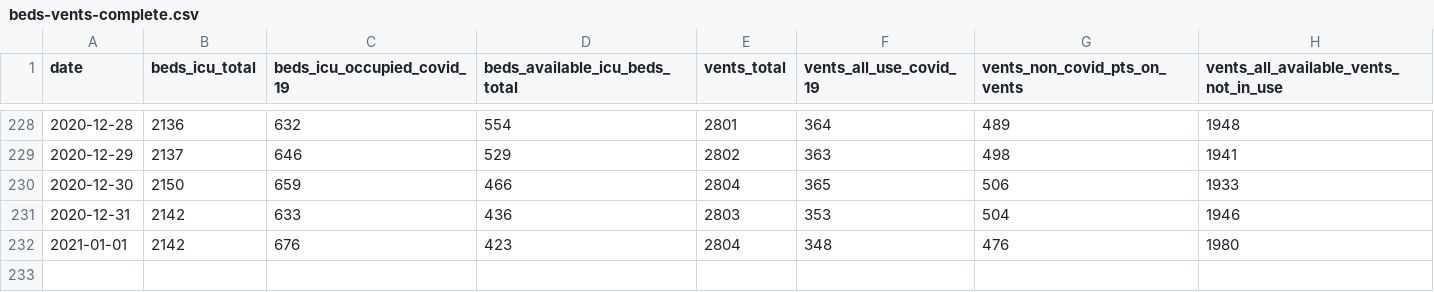
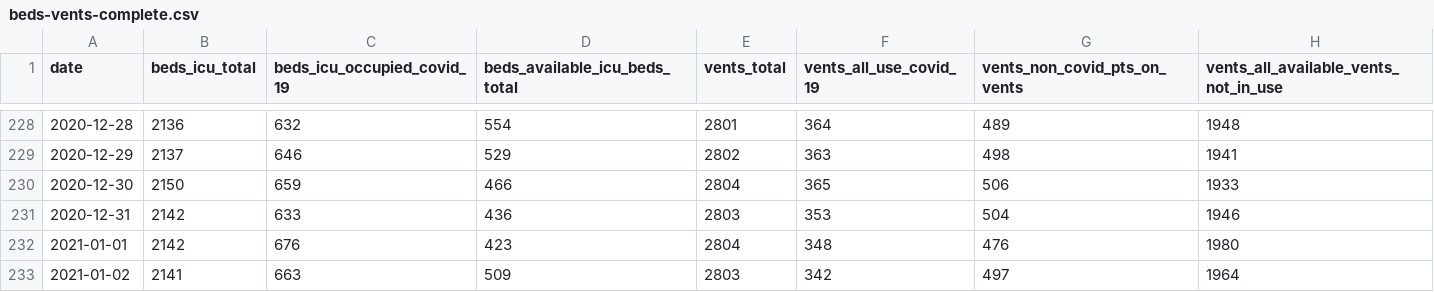
Before and after one commit to ercbk/Indiana-COVID-19-Tracker, a CSV file: data/beds-vents-complete.csv, drawn as a sheet; only a part is shown, gaps mark what is left out.

```diff
--- a/data/beds-vents-complete.csv
+++ b/data/beds-vents-complete.csv
@@ -232 +232,2 @@ date,beds_icu_total,beds_icu_occupied_covid_19,beds_available_icu_beds_total,ven
 2021-01-01,2142,676,423,2804,348,476,1980
+2021-01-02,2141,663,509,2803,342,497,1964
```
Also changed, not shown: data/ind-age-complete.csv, 6 other files.
